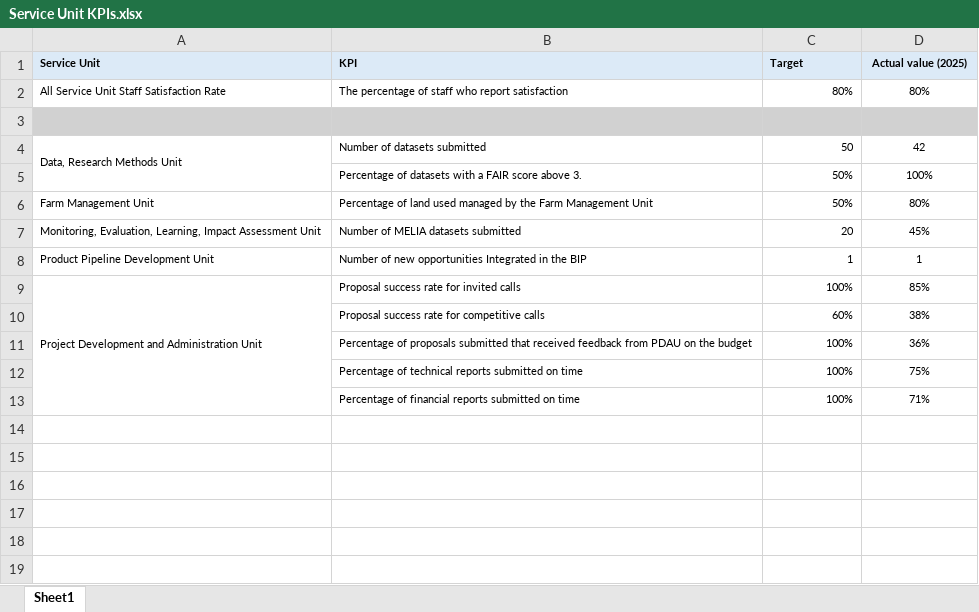
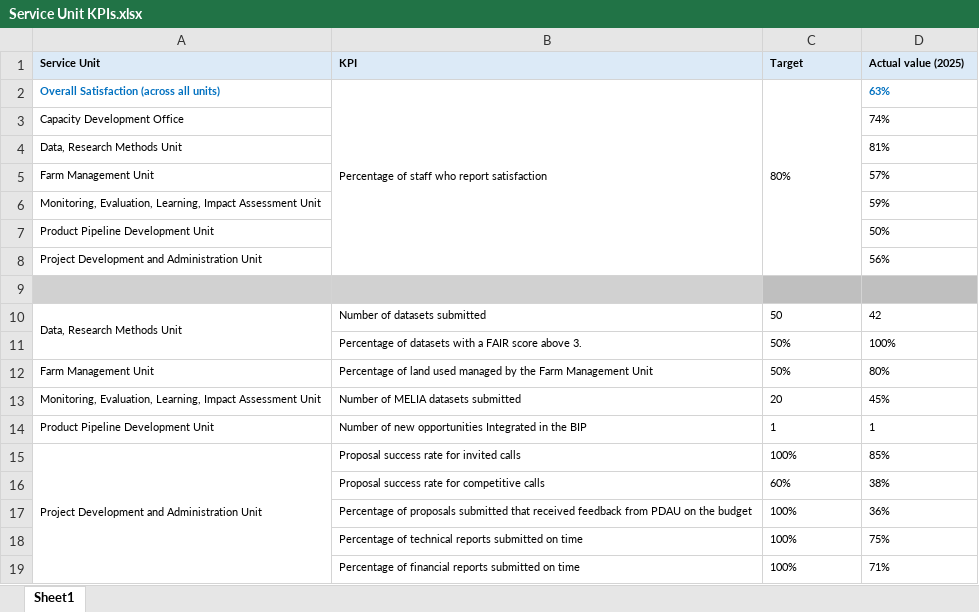
Before and after one commit to AalekhD/Dashboard_IITA_KPI, an Excel workbook: data/Service Unit KPIs.xlsx, sheet Sheet1, drawn as a sheet; values as stored, in another font and other column widths than the file's, no borders; conditional formats not drawn; removed rows and columns are numbered as before the commit, all else as after; the diff names each change by its address in the sheet, - before the commit and + after, or states it on an @@ line.

Commit message:
Updated Prgram Output KPIs an Service Unit KPIs

```diff
--- a/data/Service Unit KPIs.xlsx (sheet Sheet1)
+++ b/data/Service Unit KPIs.xlsx (sheet Sheet1)
-D1 alignment: center
+D1 alignment: left
-row 2: All Service Unit Staff Satisfaction Rate | The percentage of staff who report satisfaction | 80% | 80%
+row 2: Overall Satisfaction (across all units) | Percentage of staff who report satisfaction | 80% | 63%
+row 3: Capacity Development Office |  |  | 74%
+row 4: Data, Research Methods Unit |  |  | 81%
+row 5: Farm Management Unit |  |  | 57%
+row 6: Monitoring, Evaluation, Learning, Impact Assessment Unit |  |  | 59%
+row 7: Product Pipeline Development Unit |  |  | 50%
+row 8: Project Development and Administration Unit |  |  | 56%
-C10:C19 alignment: right
+C10:C19 alignment: left
-D10:D19 alignment: center
+D10:D19 alignment: left
```
Also changed, not shown: data/Program Output KPIs.xlsx.
